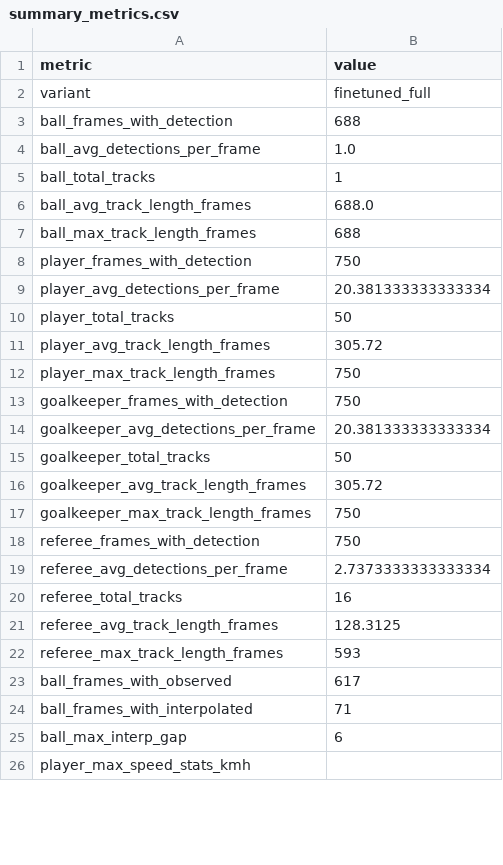
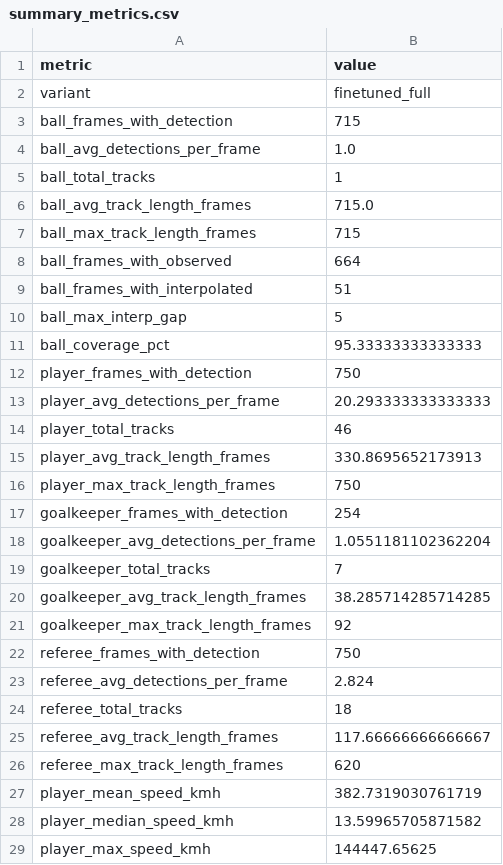
Before and after one commit to aarensberg/football-players-detection, a CSV file: output/experiments/finetuned_full/summary_metrics.csv, drawn as a sheet; only a part is shown; the diff covers the shown part only.

```diff
--- a/output/experiments/finetuned_full/summary_metrics.csv
+++ b/output/experiments/finetuned_full/summary_metrics.csv
@@ -2,25 +2,28 @@ metric,value
 variant,finetuned_full
-ball_frames_with_detection,688
+ball_frames_with_detection,715
 ball_avg_detections_per_frame,1.0
 ball_total_tracks,1
-ball_avg_track_length_frames,688.0
-ball_max_track_length_frames,688
+ball_avg_track_length_frames,715.0
+ball_max_track_length_frames,715
+ball_frames_with_observed,664
+ball_frames_with_interpolated,51
+ball_max_interp_gap,5
+ball_coverage_pct,95.33333333333333
 player_frames_with_detection,750
-player_avg_detections_per_frame,20.381333333333334
-player_total_tracks,50
-player_avg_track_length_frames,305.72
+player_avg_detections_per_frame,20.293333333333333
+player_total_tracks,46
+player_avg_track_length_frames,330.8695652173913
 player_max_track_length_frames,750
-goalkeeper_frames_with_detection,750
-goalkeeper_avg_detections_per_frame,20.381333333333334
-goalkeeper_total_tracks,50
-goalkeeper_avg_track_length_frames,305.72
-goalkeeper_max_track_length_frames,750
+goalkeeper_frames_with_detection,254
+goalkeeper_avg_detections_per_frame,1.0551181102362204
+goalkeeper_total_tracks,7
+goalkeeper_avg_track_length_frames,38.285714285714285
+goalkeeper_max_track_length_frames,92
 referee_frames_with_detection,750
-referee_avg_detections_per_frame,2.7373333333333334
-referee_total_tracks,16
-referee_avg_track_length_frames,128.3125
-referee_max_track_length_frames,593
-ball_frames_with_observed,617
-ball_frames_with_interpolated,71
-ball_max_interp_gap,6
-player_max_speed_stats_kmh,
+referee_avg_detections_per_frame,2.824
+referee_total_tracks,18
+referee_avg_track_length_frames,117.66666666666667
+referee_max_track_length_frames,620
+player_mean_speed_kmh,382.7319030761719
+player_median_speed_kmh,13.59965705871582
+player_max_speed_kmh,144447.65625
```
Also changed, not shown: 17 added rows and 5 edited cells elsewhere in this file, output/experiments/finetuned_no_cam/summary_metrics.csv, output/experiments/finetuned_no_interp/summary_metrics.csv, 16 other files.
